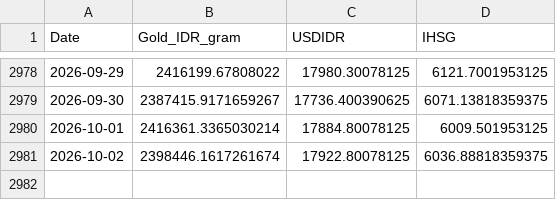
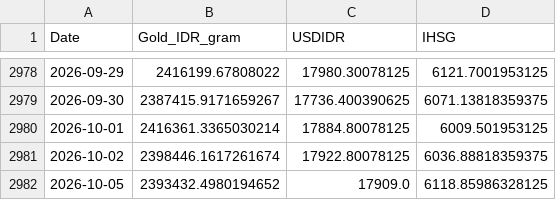
Before and after one commit to shabiharf/goldpriceforecasting-DeepLearning, a CSV file: data/historical_data.csv, drawn as a sheet; only a part is shown, gaps mark what is left out.

```diff
--- a/data/historical_data.csv
+++ b/data/historical_data.csv
@@ -2981 +2981,2 @@ Date,Gold_IDR_gram,USDIDR,IHSG
 2026-10-02,2398446.1617261674,17922.80078125,6036.88818359375
+2026-10-05,2393432.4980194652,17909.0,6118.85986328125
```
